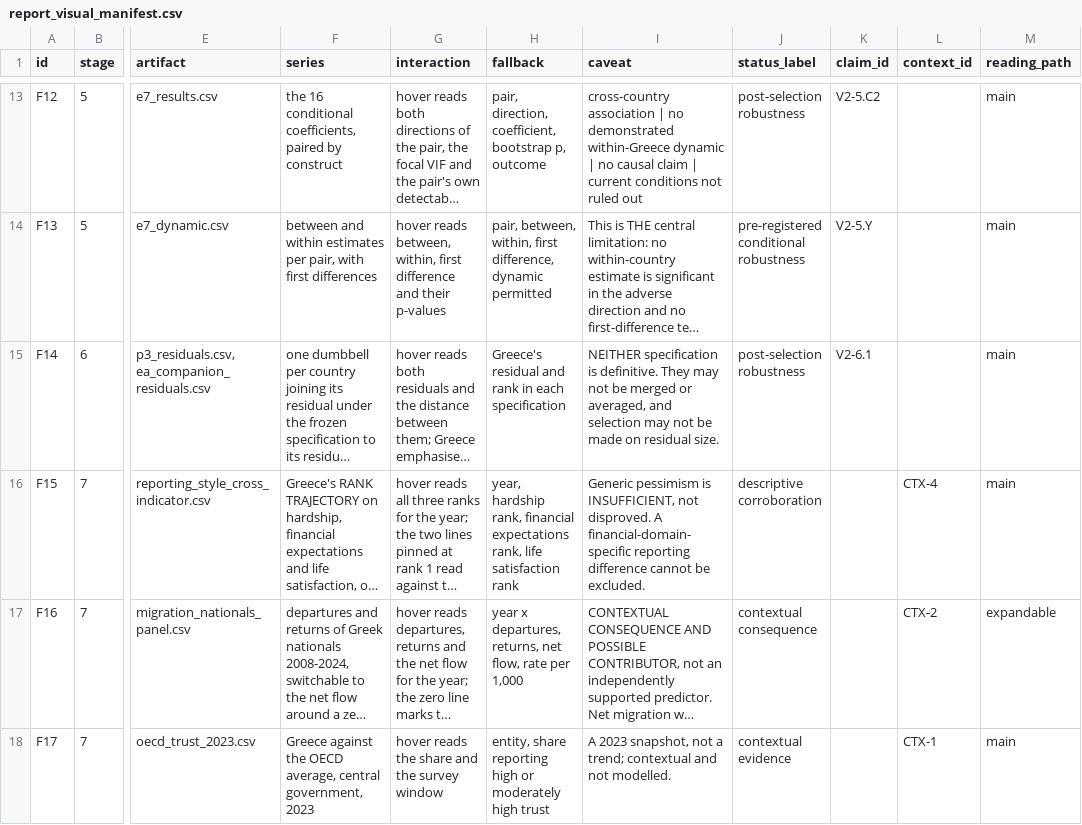
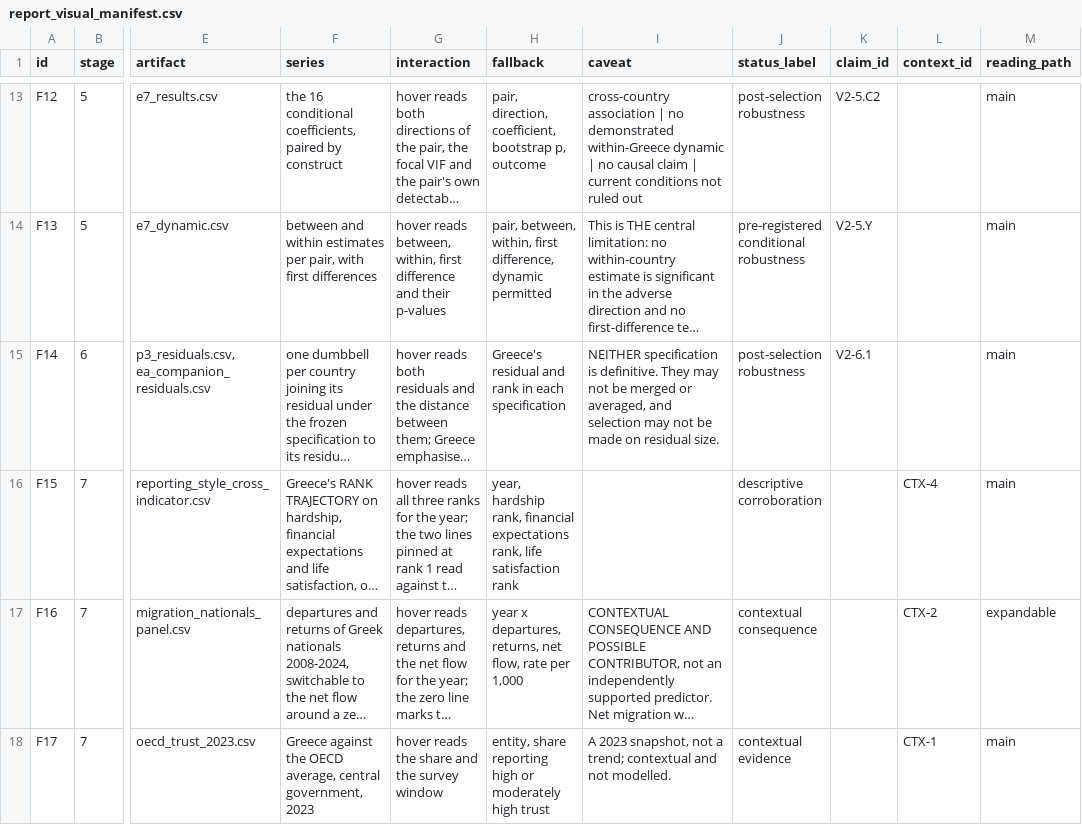
Before and after one commit to parastelios/greece-poverty-analysis, a CSV file: data/processed/report_visual_manifest.csv, drawn as a sheet; only a part is shown, gaps mark what is left out; long unchanged cells end in …; the diff names each change by its address in the sheet, - before the commit and + after, or states it on an @@ line.

```diff
--- a/data/processed/report_visual_manifest.csv
+++ b/data/processed/report_visual_manifest.csv
-I16 (caveat): Generic pessimism is INSUFFICIENT, not disproved. A financial-domain-specific reporting difference cannot be excluded.
+I16 (caveat): (empty)
```
Also changed, not shown: 4 other files.
